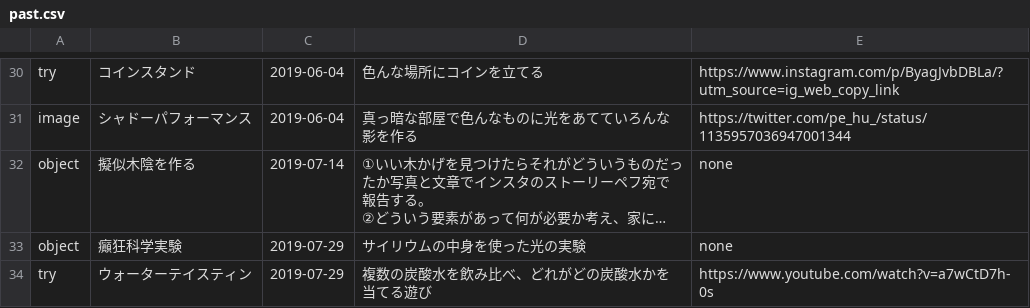
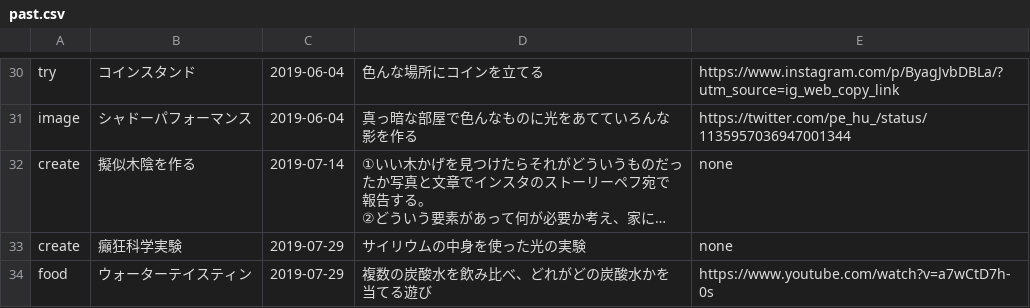
Before and after one commit to chottocrazy/cando, a CSV file: pehu/past.csv, drawn as a sheet; only a part is shown, gaps mark what is left out; long unchanged cells end in …; the diff covers the shown part only; the diff names each change by its address in the sheet, - before the commit and + after, or states it on an @@ line.

```diff
--- a/pehu/past.csv
+++ b/pehu/past.csv
-A32:A33: object
+A32:A33: create
-A34: try
+A34: food
```
Also changed, not shown: 17 edited cells elsewhere in this file.
